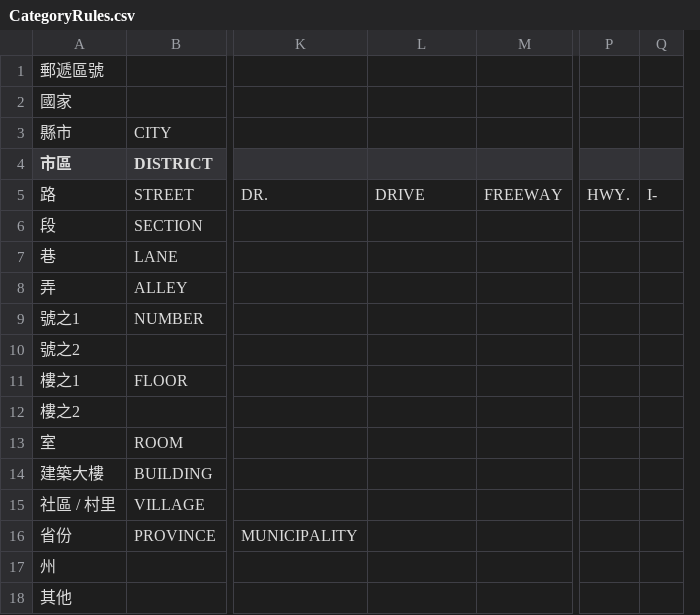
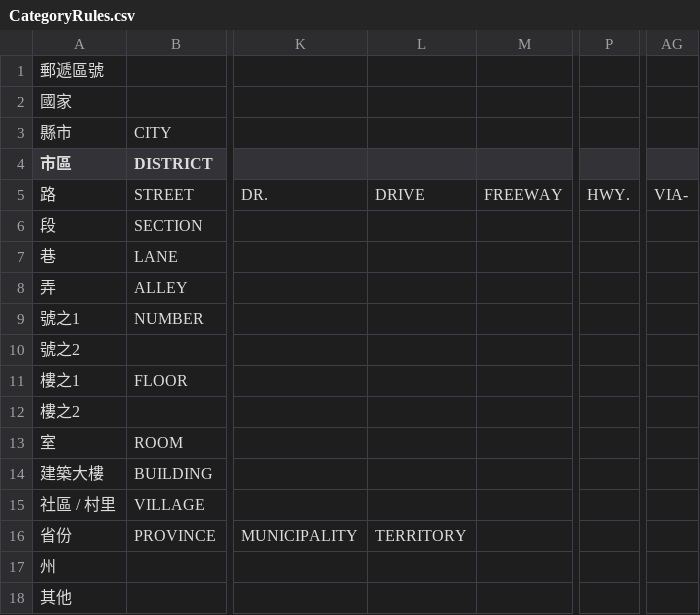
Before and after one commit to kidSysone/COBOL-TEST, a CSV file: input/CategoryRules.csv, drawn as a sheet; only a part is shown, gaps mark what is left out; removed rows and columns are numbered as before the commit, all else as after; the diff names each change by its address in the sheet, - before the commit and + after, or states it on an @@ line.

```diff
--- a/input/CategoryRules.csv
+++ b/input/CategoryRules.csv
-column Q, row 5: I-
+column AG, row 5: VIA-
-L16: (empty)
+L16: TERRITORY
```
Also changed, not shown: input/CountryList.csv, input/INPUT-ADDRESS.csv, 11 other files.
